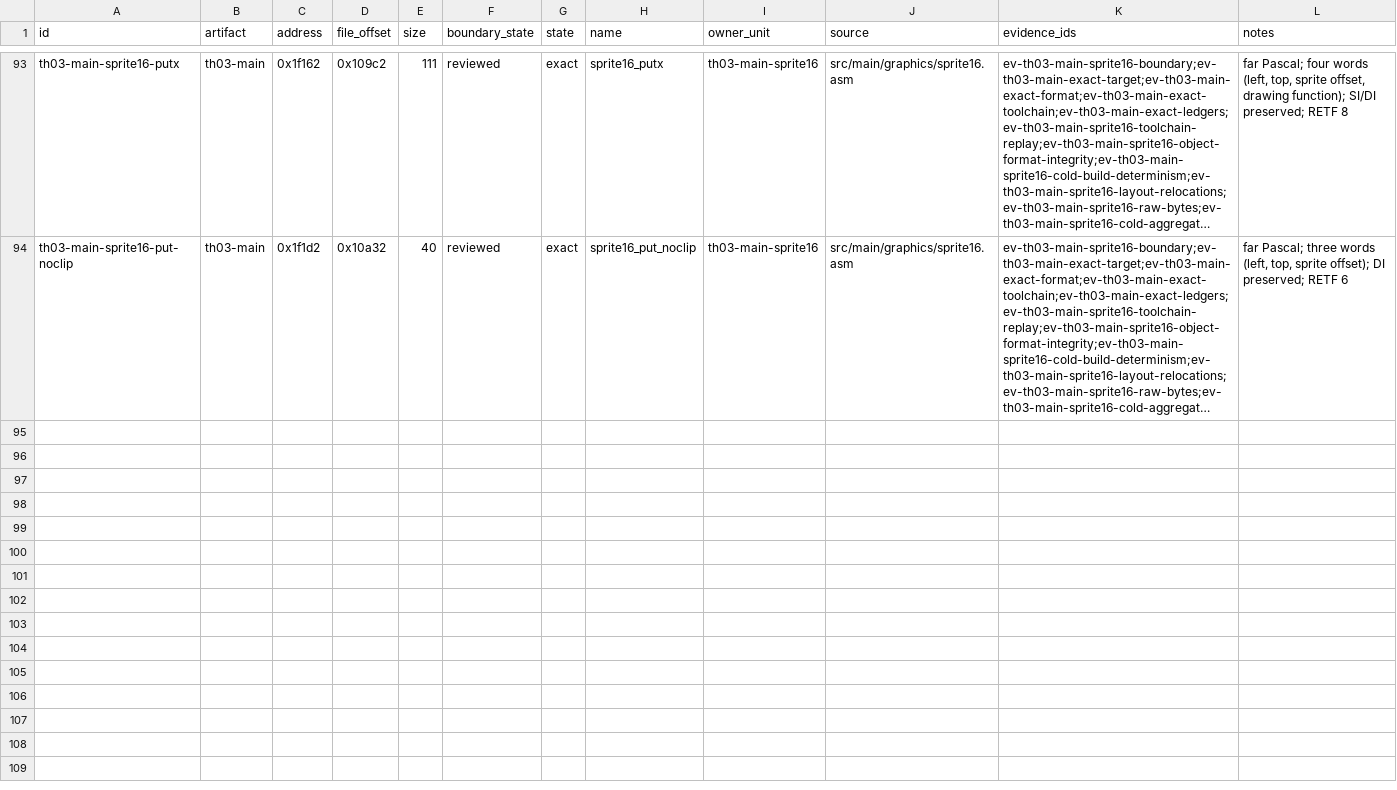
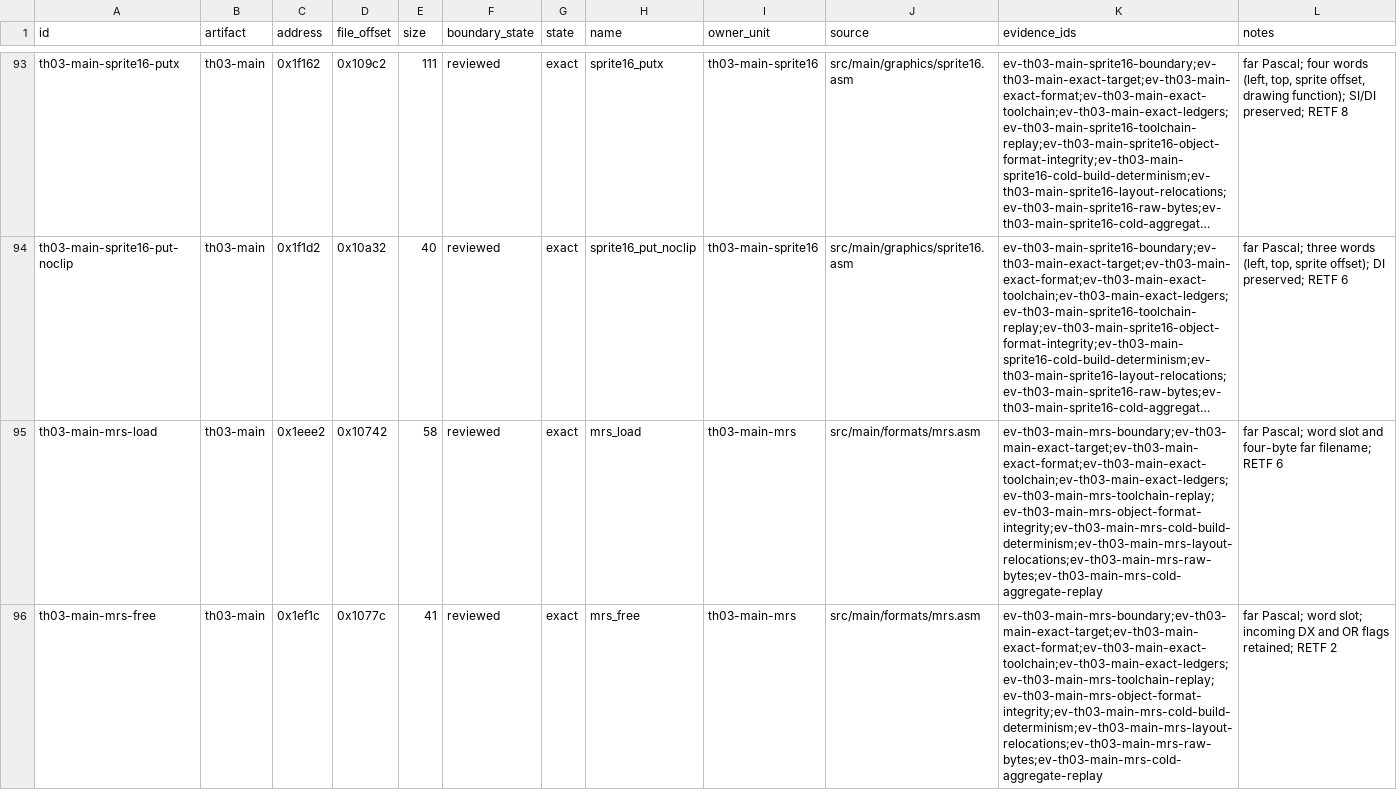
Before and after one commit to N0zoM1z0/th03, a CSV file: config/th03_main_authored_functions.csv, drawn as a sheet; only a part is shown, gaps mark what is left out; long unchanged cells end in …; the diff covers the shown part only; the diff names each change by its address in the sheet, - before the commit and + after, or states it on an @@ line.

Commit message:
gpt-6.1-sol: recover the complete MAIN MRS owner and relocation order

```diff
--- a/config/th03_main_authored_functions.csv
+++ b/config/th03_main_authored_functions.csv
+row 95: th03-main-mrs-load | th03-main | 0x1eee2 | 0x10742 | 58 | reviewed | exact | mrs_load | th03-main-mrs | src/main/formats/mrs.asm | ev-th03-main-mrs-boundary;ev-th03-main-exact-target;ev-th03-main-exact-format;ev-th03-main-exact-toolchain;ev-th03-main-exact-ledgers;ev-th03-main-mrs-toolchain-replay;ev-th03-main-mrs-object-format-integrity;ev-th03-main-mrs-cold-build-determinism;ev-th03-main-mrs-layout-relocations;ev-th03-main-mrs-raw-bytes;ev-th03-main-mrs-cold-aggregate-replay | far Pascal; word slot and four-byte far filename; RETF 6
+row 96: th03-main-mrs-free | th03-main | 0x1ef1c | 0x1077c | 41 | reviewed | exact | mrs_free | th03-main-mrs | src/main/formats/mrs.asm | ev-th03-main-mrs-boundary;ev-th03-main-exact-target;ev-th03-main-exact-format;ev-th03-main-exact-toolchain;ev-th03-main-exact-ledgers;ev-th03-main-mrs-toolchain-replay;ev-th03-main-mrs-object-format-integrity;ev-th03-main-mrs-cold-build-determinism;ev-th03-main-mrs-layout-relocations;ev-th03-main-mrs-raw-bytes;ev-th03-main-mrs-cold-aggregate-replay | far Pascal; word slot; incoming DX and OR flags retained; RETF 2
```
Also changed, not shown: 3 added rows elsewhere in this file, config/rec98_th03_inventory.csv, config/rec98_th03_reviews.csv, 13 other files.
